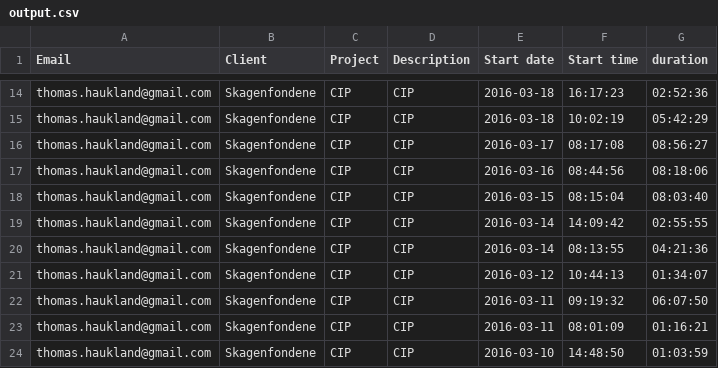
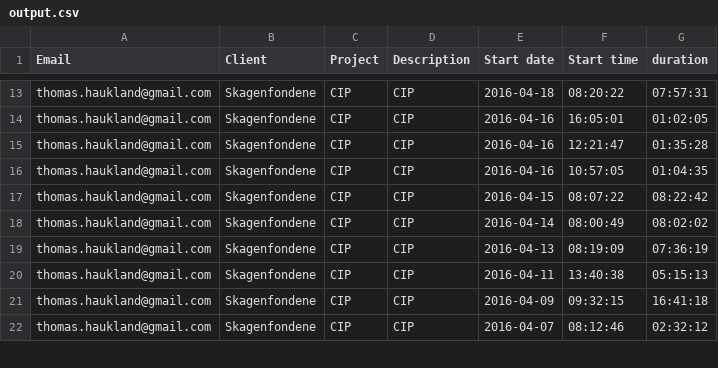
Before and after one commit to tompi/autohours, a CSV file: parser/output.csv, drawn as a sheet; only a part is shown, gaps mark what is left out; removed rows and columns are numbered as before the commit, all else as after; the diff covers the shown part only; the diff names each change by its address in the sheet, - before the commit and + after, or states it on an @@ line.

```diff
--- a/parser/output.csv
+++ b/parser/output.csv
-E13 (Start date): 2016-03-18
+E13 (Start date): 2016-04-18
-F13 (Start time): 16:17:23
+F13 (Start time): 08:20:22
-G13 (duration): 02:52:36
+G13 (duration): 07:57:31
-E14 (Start date): 2016-03-18
+E14 (Start date): 2016-04-16
-F14 (Start time): 10:02:19
+F14 (Start time): 16:05:01
-G14 (duration): 05:42:29
+G14 (duration): 01:02:05
-E15 (Start date): 2016-03-17
+E15 (Start date): 2016-04-16
-F15 (Start time): 08:17:08
+F15 (Start time): 12:21:47
-G15 (duration): 08:56:27
+G15 (duration): 01:35:28
-E16 (Start date): 2016-03-16
+E16 (Start date): 2016-04-16
-F16 (Start time): 08:44:56
+F16 (Start time): 10:57:05
-G16 (duration): 08:18:06
+G16 (duration): 01:04:35
-E17 (Start date): 2016-03-15
+E17 (Start date): 2016-04-15
-F17 (Start time): 08:15:04
+F17 (Start time): 08:07:22
-G17 (duration): 08:03:40
+G17 (duration): 08:22:42
-E18 (Start date): 2016-03-14
+E18 (Start date): 2016-04-14
-F18 (Start time): 14:09:42
+F18 (Start time): 08:00:49
-G18 (duration): 02:55:55
+G18 (duration): 08:02:02
-E19 (Start date): 2016-03-14
+E19 (Start date): 2016-04-13
-F19 (Start time): 08:13:55
+F19 (Start time): 08:19:09
-G19 (duration): 04:21:36
+G19 (duration): 07:36:19
-E20 (Start date): 2016-03-12
+E20 (Start date): 2016-04-11
-F20 (Start time): 10:44:13
+F20 (Start time): 13:40:38
-G20 (duration): 01:34:07
+G20 (duration): 05:15:13
-row 22: thomas.haukland@gmail.com | Skagenfondene | CIP | CIP | 2016-03-11 | 09:19:32 | 06:07:50
-E21 (Start date): 2016-03-11
+E21 (Start date): 2016-04-09
-F21 (Start time): 08:01:09
+F21 (Start time): 09:32:15
-G21 (duration): 01:16:21
+G21 (duration): 16:41:18
-E22 (Start date): 2016-03-10
+E22 (Start date): 2016-04-07
-F22 (Start time): 14:48:50
+F22 (Start time): 08:12:46
-G22 (duration): 01:03:59
+G22 (duration): 02:32:12
```
Also changed, not shown: 5 removed rows and 63 edited cells elsewhere in this file, 2 other files.
